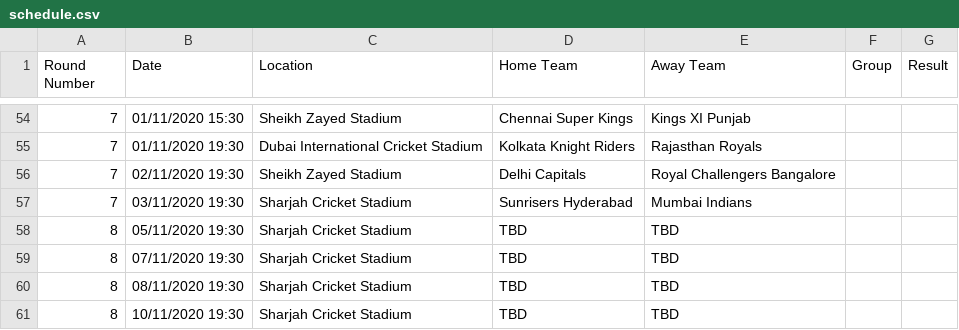
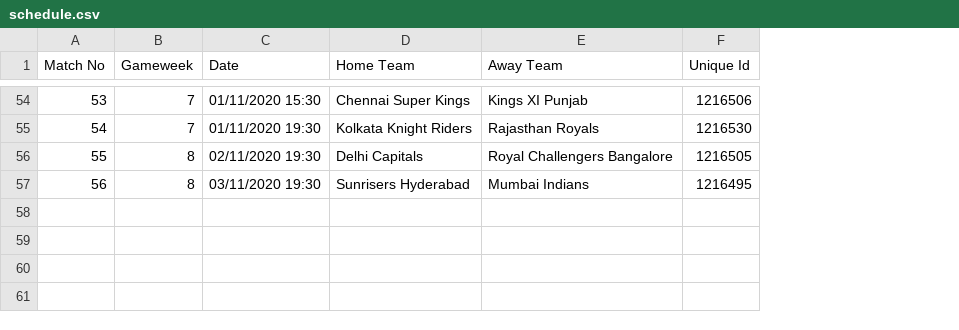
Before and after one commit to crazynayan/ipl2020, a CSV file: source/schedule.csv, drawn as a sheet; only a part is shown, gaps mark what is left out; removed rows and columns are numbered as before the commit, all else as after; the diff covers the shown part only; the diff names each change by its address in the sheet, - before the commit and + after, or states it on an @@ line.

```diff
--- a/source/schedule.csv
+++ b/source/schedule.csv
+column A (Match No), rows 54-57: 53 | 54 | 55 | 56
-column C (Location), rows 54-57: Sheikh Zayed Stadium | Dubai International Cricket Stadium | Sheikh Zayed Stadium | Sharjah Cricket Stadium
-column F (Group), empty
-column G (Result), empty
+column F (Unique Id), rows 54-57: 1216506 | 1216530 | 1216505 | 1216495
-B1: Round Number
+B1: Gameweek
-B56:B57 (Gameweek): 7
+B56:B57 (Gameweek): 8
-row 58: 8 | 05/11/2020 19:30 | Sharjah Cricket Stadium | TBD | TBD
-row 59: 8 | 07/11/2020 19:30 | Sharjah Cricket Stadium | TBD | TBD
-row 60: 8 | 08/11/2020 19:30 | Sharjah Cricket Stadium | TBD | TBD
-row 61: 8 | 10/11/2020 19:30 | Sharjah Cricket Stadium | TBD | TBD
```
Also changed, not shown: 4 moved rows and 31 edited cells elsewhere in this file, 6 other files.
